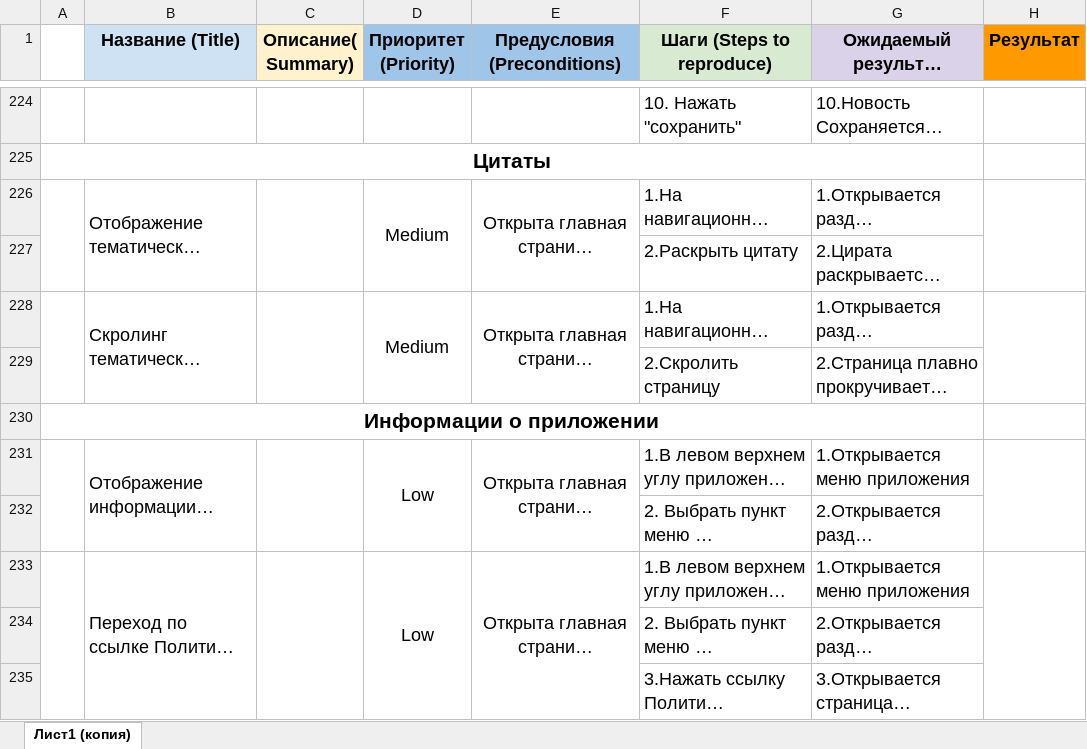
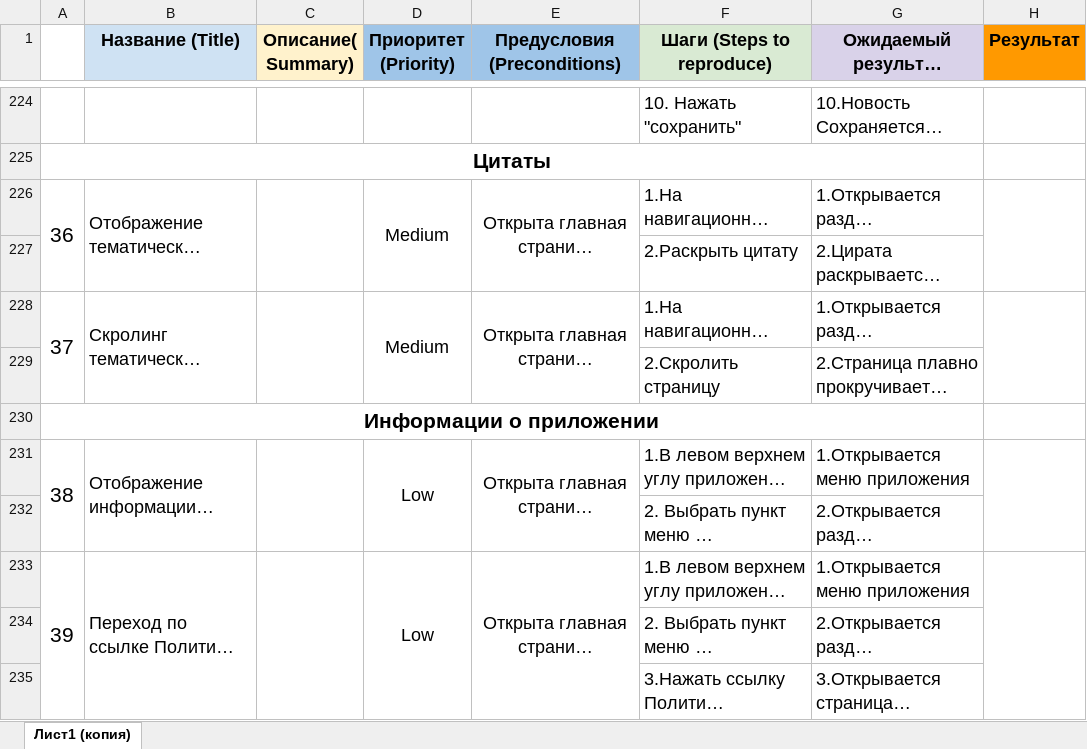
Before and after one commit to Smirnov13/Diplom_QA, an Excel workbook: Cases.xlsx, sheet Лист1 (копия), drawn as a sheet; only a part is shown, gaps mark what is left out; long unchanged cells end in …; values as stored, in another font and other column widths than the file's, no borders; conditional formats not drawn; the diff covers the shown part only; the diff names each change by its address in the sheet, - before the commit and + after, or states it on an @@ line.

```diff
--- a/Cases.xlsx (sheet Лист1 (копия))
+++ b/Cases.xlsx (sheet Лист1 (копия))
-A226: (empty)
+A226: 36
-A228: (empty)
+A228: 37
-A231: (empty)
+A231: 38
-A233: (empty)
+A233: 39
```
Also changed, not shown: 55 edited cells elsewhere in this sheet, 9 other files.
